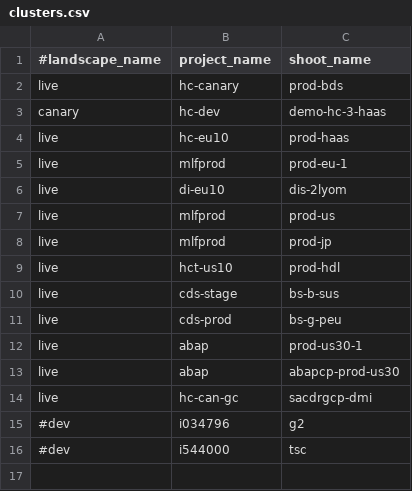
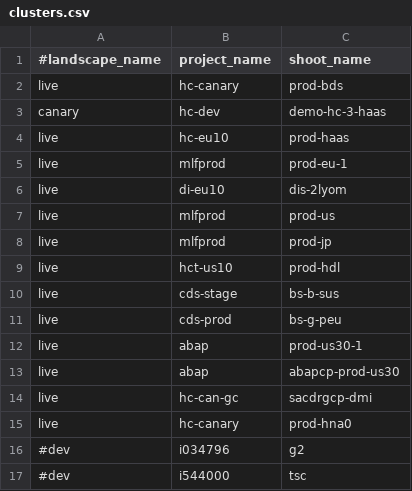
Before and after one commit to elankath/gardener-scaling-history, a CSV file: cfg/clusters.csv, drawn as a sheet; the diff names each change by its address in the sheet, - before the commit and + after, or states it on an @@ line.

Commit message:
added back prod-hna0 to clusters.csv

```diff
--- a/cfg/clusters.csv
+++ b/cfg/clusters.csv
+row 15: live | hc-canary | prod-hna0
```
